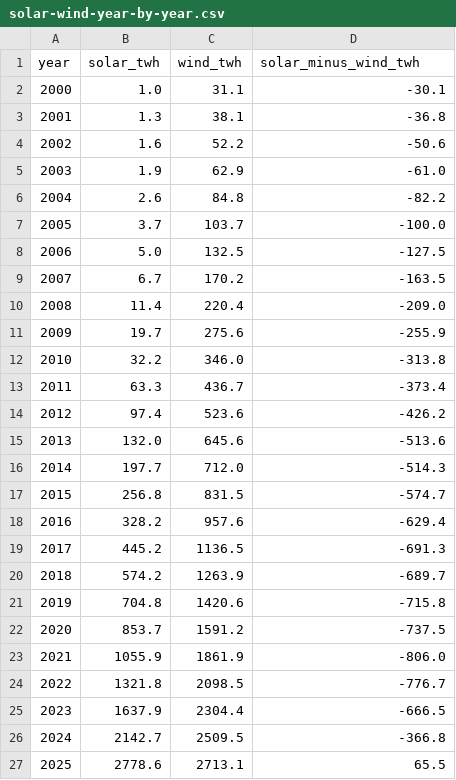
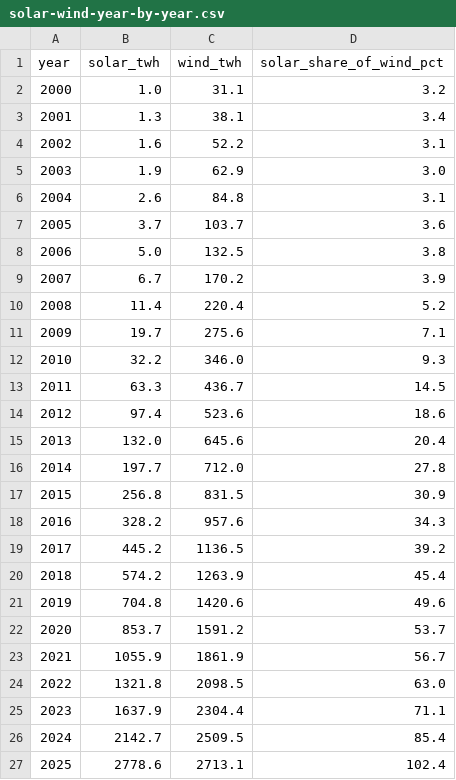
Before and after one commit to oscarleoo/chart-data, a CSV file: solar-wind-year-by-year/solar-wind-year-by-year.csv, drawn as a sheet.

```diff
--- a/solar-wind-year-by-year/solar-wind-year-by-year.csv
+++ b/solar-wind-year-by-year/solar-wind-year-by-year.csv
@@ -1,27 +1,27 @@
-year,solar_twh,wind_twh,solar_minus_wind_twh
-2000,1.0,31.1,-30.1
-2001,1.3,38.1,-36.8
-2002,1.6,52.2,-50.6
-2003,1.9,62.9,-61.0
-2004,2.6,84.8,-82.2
-2005,3.7,103.7,-100.0
-2006,5.0,132.5,-127.5
-2007,6.7,170.2,-163.5
-2008,11.4,220.4,-209.0
-2009,19.7,275.6,-255.9
-2010,32.2,346.0,-313.8
-2011,63.3,436.7,-373.4
-2012,97.4,523.6,-426.2
-2013,132.0,645.6,-513.6
-2014,197.7,712.0,-514.3
-2015,256.8,831.5,-574.7
-2016,328.2,957.6,-629.4
-2017,445.2,1136.5,-691.3
-2018,574.2,1263.9,-689.7
-2019,704.8,1420.6,-715.8
-2020,853.7,1591.2,-737.5
-2021,1055.9,1861.9,-806.0
-2022,1321.8,2098.5,-776.7
-2023,1637.9,2304.4,-666.5
-2024,2142.7,2509.5,-366.8
-2025,2778.6,2713.1,65.5
+year,solar_twh,wind_twh,solar_share_of_wind_pct
+2000,1.0,31.1,3.2
+2001,1.3,38.1,3.4
+2002,1.6,52.2,3.1
+2003,1.9,62.9,3.0
+2004,2.6,84.8,3.1
+2005,3.7,103.7,3.6
+2006,5.0,132.5,3.8
+2007,6.7,170.2,3.9
+2008,11.4,220.4,5.2
+2009,19.7,275.6,7.1
+2010,32.2,346.0,9.3
+2011,63.3,436.7,14.5
+2012,97.4,523.6,18.6
+2013,132.0,645.6,20.4
+2014,197.7,712.0,27.8
+2015,256.8,831.5,30.9
+2016,328.2,957.6,34.3
+2017,445.2,1136.5,39.2
+2018,574.2,1263.9,45.4
+2019,704.8,1420.6,49.6
+2020,853.7,1591.2,53.7
+2021,1055.9,1861.9,56.7
+2022,1321.8,2098.5,63.0
+2023,1637.9,2304.4,71.1
+2024,2142.7,2509.5,85.4
+2025,2778.6,2713.1,102.4
```
Also changed, not shown: 1 other file.
